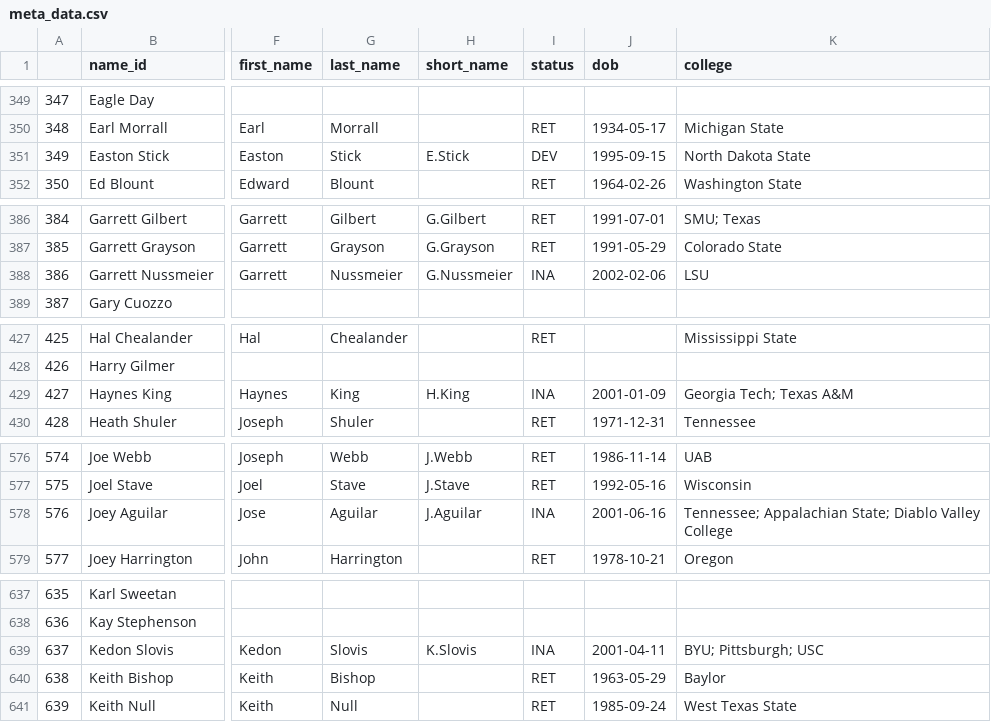
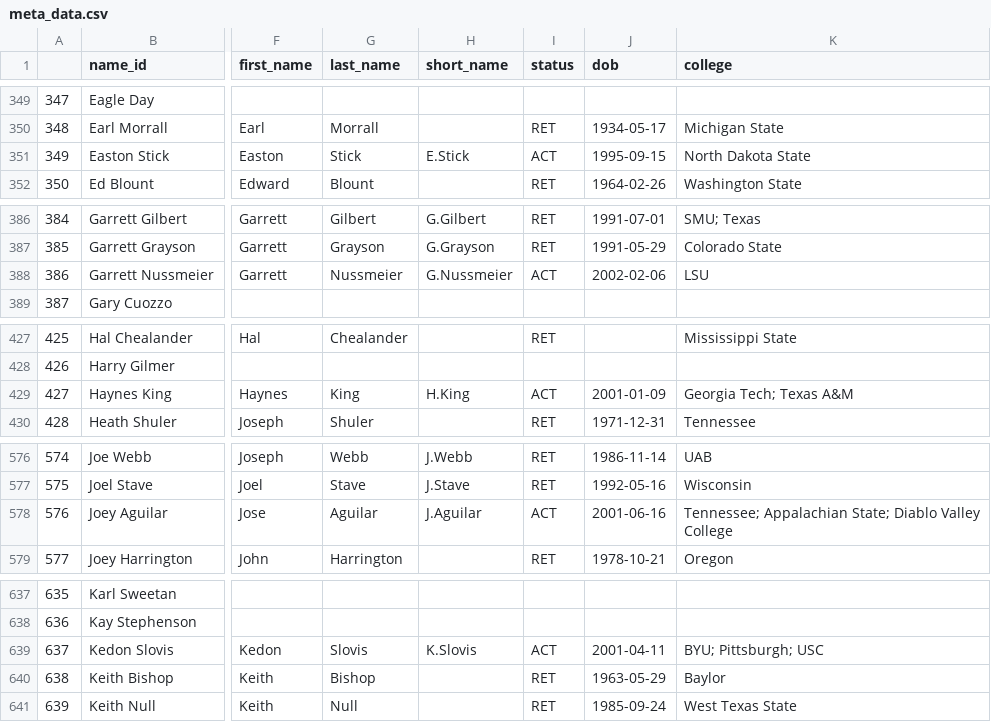
Before and after one commit to mitch-avis/nfeloqb, a CSV file: Other Data/meta_data.csv, drawn as a sheet; only a part is shown, gaps mark what is left out; the diff covers the shown part only; the diff names each change by its address in the sheet, - before the commit and + after, or states it on an @@ line.

```diff
--- a/Other Data/meta_data.csv
+++ b/Other Data/meta_data.csv
-I351 (status): DEV
+I351 (status): ACT
-I388 (status): INA
+I388 (status): ACT
-I429 (status): INA
+I429 (status): ACT
-I578 (status): INA
+I578 (status): ACT
-I639 (status): INA
+I639 (status): ACT
```
Also changed, not shown: 13 edited cells elsewhere in this file, 1 other file.
